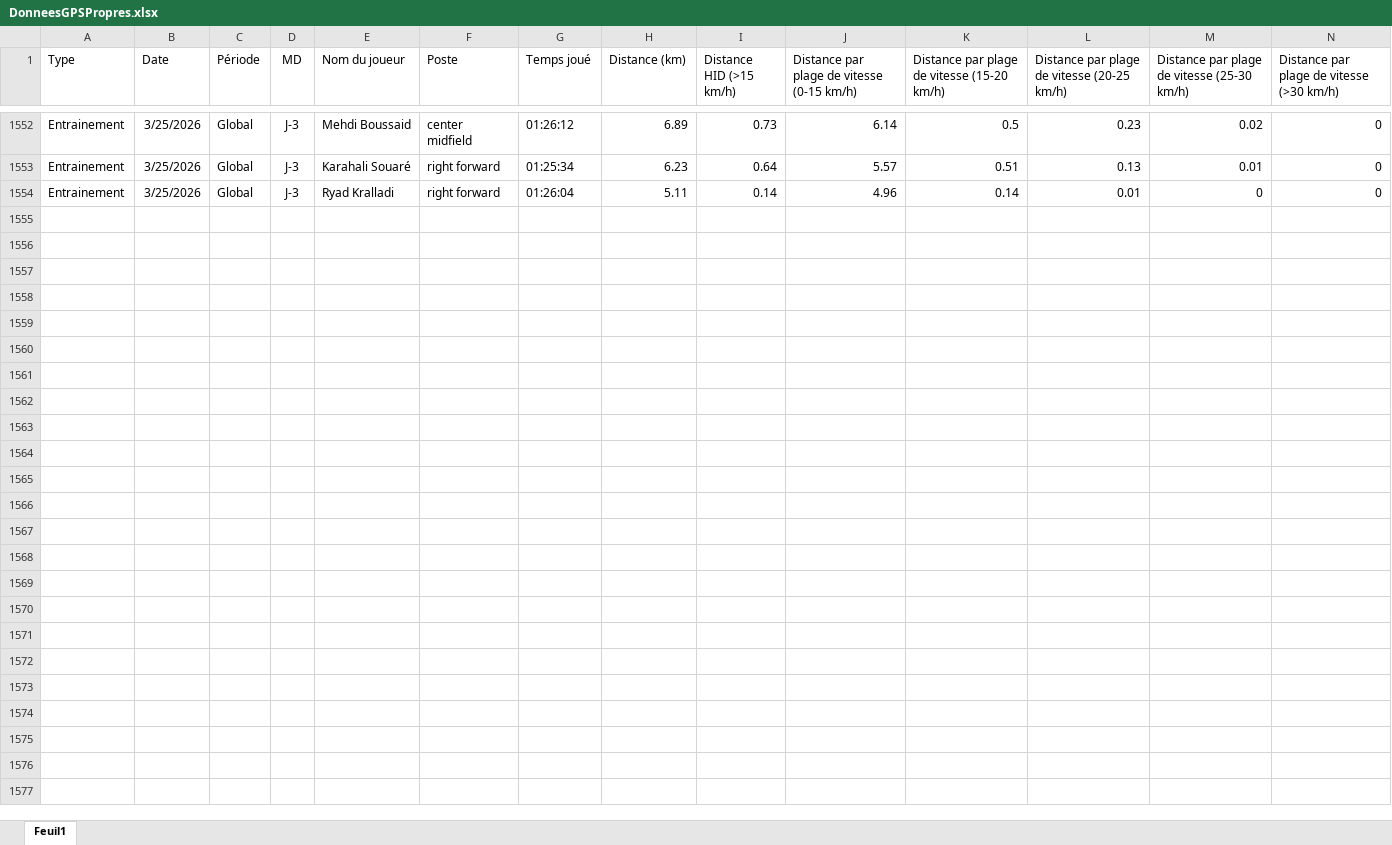
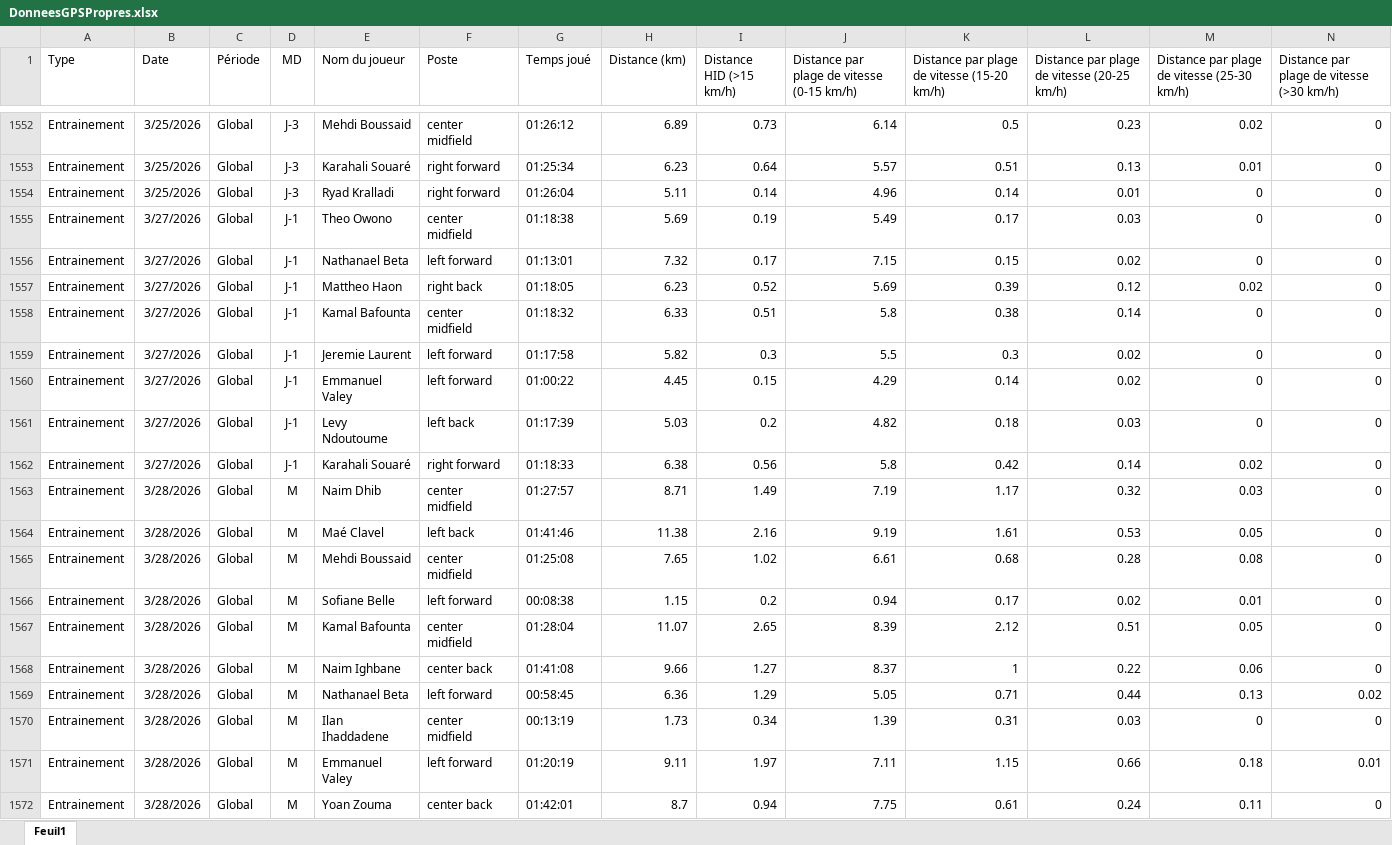
Before and after one commit to Chris15100/lld-app, an Excel workbook: data/DonneesGPSPropres.xlsx, sheet Feuil1, drawn as a sheet; only a part is shown, gaps mark what is left out; values as stored, in another font and other column widths than the file's, no borders; rows hold the shown columns only; the diff covers the shown part only; the diff names each change by its address in the sheet, - before the commit and + after, or states it on an @@ line.

```diff
--- a/data/DonneesGPSPropres.xlsx (sheet Feuil1)
+++ b/data/DonneesGPSPropres.xlsx (sheet Feuil1)
+row 1555: Entrainement | 3/27/2026 | Global | J-1 | Theo Owono | center midfield | 01:18:38 | 5.69 | 0.19 | 5.49 | 0.17 | 0.03 | 0 | 0
+row 1556: Entrainement | 3/27/2026 | Global | J-1 | Nathanael Beta | left forward | 01:13:01 | 7.32 | 0.17 | 7.15 | 0.15 | 0.02 | 0 | 0
+row 1557: Entrainement | 3/27/2026 | Global | J-1 | Mattheo Haon | right back | 01:18:05 | 6.23 | 0.52 | 5.69 | 0.39 | 0.12 | 0.02 | 0
+row 1558: Entrainement | 3/27/2026 | Global | J-1 | Kamal Bafounta | center midfield | 01:18:32 | 6.33 | 0.51 | 5.8 | 0.38 | 0.14 | 0 | 0
+row 1559: Entrainement | 3/27/2026 | Global | J-1 | Jeremie Laurent | left forward | 01:17:58 | 5.82 | 0.3 | 5.5 | 0.3 | 0.02 | 0 | 0
+row 1560: Entrainement | 3/27/2026 | Global | J-1 | Emmanuel Valey | left forward | 01:00:22 | 4.45 | 0.15 | 4.29 | 0.14 | 0.02 | 0 | 0
+row 1561: Entrainement | 3/27/2026 | Global | J-1 | Levy Ndoutoume | left back | 01:17:39 | 5.03 | 0.2 | 4.82 | 0.18 | 0.03 | 0 | 0
+row 1562: Entrainement | 3/27/2026 | Global | J-1 | Karahali Souaré | right forward | 01:18:33 | 6.38 | 0.56 | 5.8 | 0.42 | 0.14 | 0.02 | 0
+row 1563: Entrainement | 3/28/2026 | Global | M | Naim Dhib | center midfield | 01:27:57 | 8.71 | 1.49 | 7.19 | 1.17 | 0.32 | 0.03 | 0
+row 1564: Entrainement | 3/28/2026 | Global | M | Maé Clavel | left back | 01:41:46 | 11.38 | 2.16 | 9.19 | 1.61 | 0.53 | 0.05 | 0
+row 1565: Entrainement | 3/28/2026 | Global | M | Mehdi Boussaid | center midfield | 01:25:08 | 7.65 | 1.02 | 6.61 | 0.68 | 0.28 | 0.08 | 0
+row 1566: Entrainement | 3/28/2026 | Global | M | Sofiane Belle | left forward | 00:08:38 | 1.15 | 0.2 | 0.94 | 0.17 | 0.02 | 0.01 | 0
+row 1567: Entrainement | 3/28/2026 | Global | M | Kamal Bafounta | center midfield | 01:28:04 | 11.07 | 2.65 | 8.39 | 2.12 | 0.51 | 0.05 | 0
+row 1568: Entrainement | 3/28/2026 | Global | M | Naim Ighbane | center back | 01:41:08 | 9.66 | 1.27 | 8.37 | 1 | 0.22 | 0.06 | 0
+row 1569: Entrainement | 3/28/2026 | Global | M | Nathanael Beta | left forward | 00:58:45 | 6.36 | 1.29 | 5.05 | 0.71 | 0.44 | 0.13 | 0.02
+row 1570: Entrainement | 3/28/2026 | Global | M | Ilan Ihaddadene | center midfield | 00:13:19 | 1.73 | 0.34 | 1.39 | 0.31 | 0.03 | 0 | 0
+row 1571: Entrainement | 3/28/2026 | Global | M | Emmanuel Valey | left forward | 01:20:19 | 9.11 | 1.97 | 7.11 | 1.15 | 0.66 | 0.18 | 0.01
+row 1572: Entrainement | 3/28/2026 | Global | M | Yoan Zouma | center back | 01:42:01 | 8.7 | 0.94 | 7.75 | 0.61 | 0.24 | 0.11 | 0
```
Also changed, not shown: 1 added row elsewhere in this sheet, data/Présences.xlsx, data/Temps de jeu.xlsx, 1 other file.
